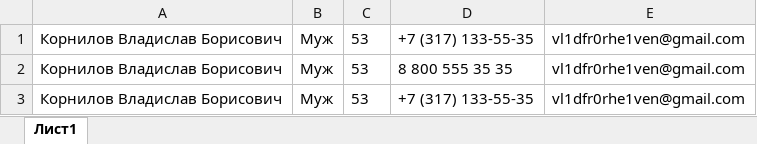
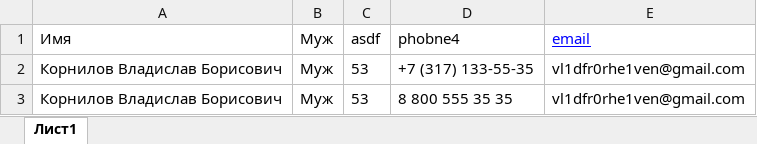
Before and after one commit to ugotgnomedha/ShrekWebApp, an Excel workbook: Data for tests/data.xlsx, sheet Лист1, drawn as a sheet; only a part is shown; the shorter side is filled out with more unchanged rows; values as stored, in another font and other column widths than the file's, no borders; the diff names each change by its address in the sheet, - before the commit and + after, or states it on an @@ line.

```diff
--- a/Data for tests/data.xlsx (sheet Лист1)
+++ b/Data for tests/data.xlsx (sheet Лист1)
+row 1: Имя | Муж | asdf | phobne4 | email
```
Also changed, not shown: 2 other files.
